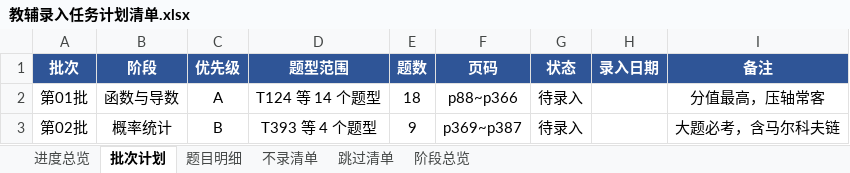
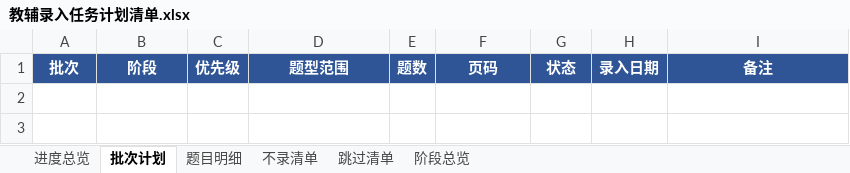
Before and after one commit to adwlachowicz684-star/Test-paper-generation-tool, an Excel workbook: gaokao-paper/教辅录入任务计划清单.xlsx, sheet 批次计划, drawn as a sheet; values as stored, in another font and other column widths than the file's, no borders; the diff names each change by its address in the sheet, - before the commit and + after, or states it on an @@ line.

```diff
--- a/gaokao-paper/教辅录入任务计划清单.xlsx (sheet 批次计划)
+++ b/gaokao-paper/教辅录入任务计划清单.xlsx (sheet 批次计划)
-row 2: 第01批 | 函数与导数 | A | T124 等 14 个题型 | 18 | p88~p366 | 待录入 |  | 分值最高，压轴常客
-row 3: 第02批 | 概率统计 | B | T393 等 4 个题型 | 9 | p369~p387 | 待录入 |  | 大题必考，含马尔科夫链
```
Also changed, not shown: sheet 跳过清单, sheet 题目明细, sheet 阶段总览, sheet 进度总览, 16 other files.
